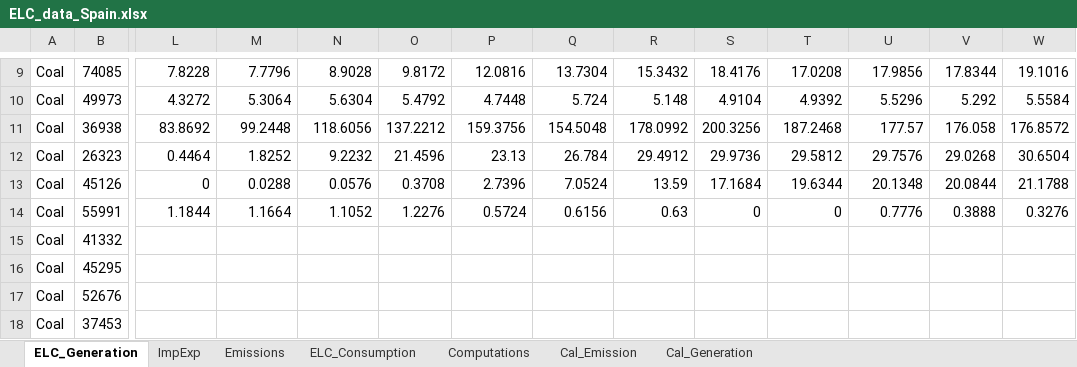
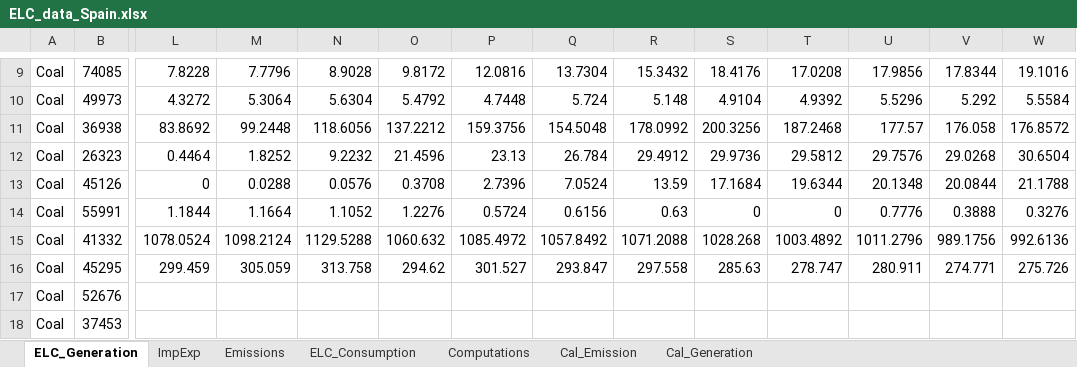
Before and after one commit to maffiuz/Models-and-scenarios, an Excel workbook: ELC_data_Spain.xlsx, sheet ELC_Generation, drawn as a sheet; only a part is shown, gaps mark what is left out; values as stored, in another font and other column widths than the file's, no borders; charts and pictures not drawn; the diff covers the shown part only; the diff names each change by its address in the sheet, - before the commit and + after, or states it on an @@ line.

```diff
--- a/ELC_data_Spain.xlsx (sheet ELC_Generation)
+++ b/ELC_data_Spain.xlsx (sheet ELC_Generation)
-L15: (empty)
+L15: 1078.0524
-M15: (empty)
+M15: 1098.2124
-N15: (empty)
+N15: 1129.5288
-O15: (empty)
+O15: 1060.632
-P15: (empty)
+P15: 1085.4972
-Q15: (empty)
+Q15: 1057.8492
-R15: (empty)
+R15: 1071.2088
-S15: (empty)
+S15: 1028.268
-T15: (empty)
+T15: 1003.4892
-U15: (empty)
+U15: 1011.2796
-V15: (empty)
+V15: 989.1756
-W15: (empty)
+W15: 992.6136
-L16: (empty)
+L16: 299.459
-M16: (empty)
+M16: 305.059
-N16: (empty)
+N16: 313.758
-O16: (empty)
+O16: 294.62
-P16: (empty)
+P16: 301.527
-Q16: (empty)
+Q16: 293.847
-R16: (empty)
+R16: 297.558
-S16: (empty)
+S16: 285.63
-T16: (empty)
+T16: 278.747
-U16: (empty)
+U16: 280.911
-V16: (empty)
+V16: 274.771
-W16: (empty)
+W16: 275.726
```
Also changed, not shown: 15 edited cells elsewhere in this sheet, sheet Cal_Generation, formulas that keep their value, charts or pictures, 7 other files.
